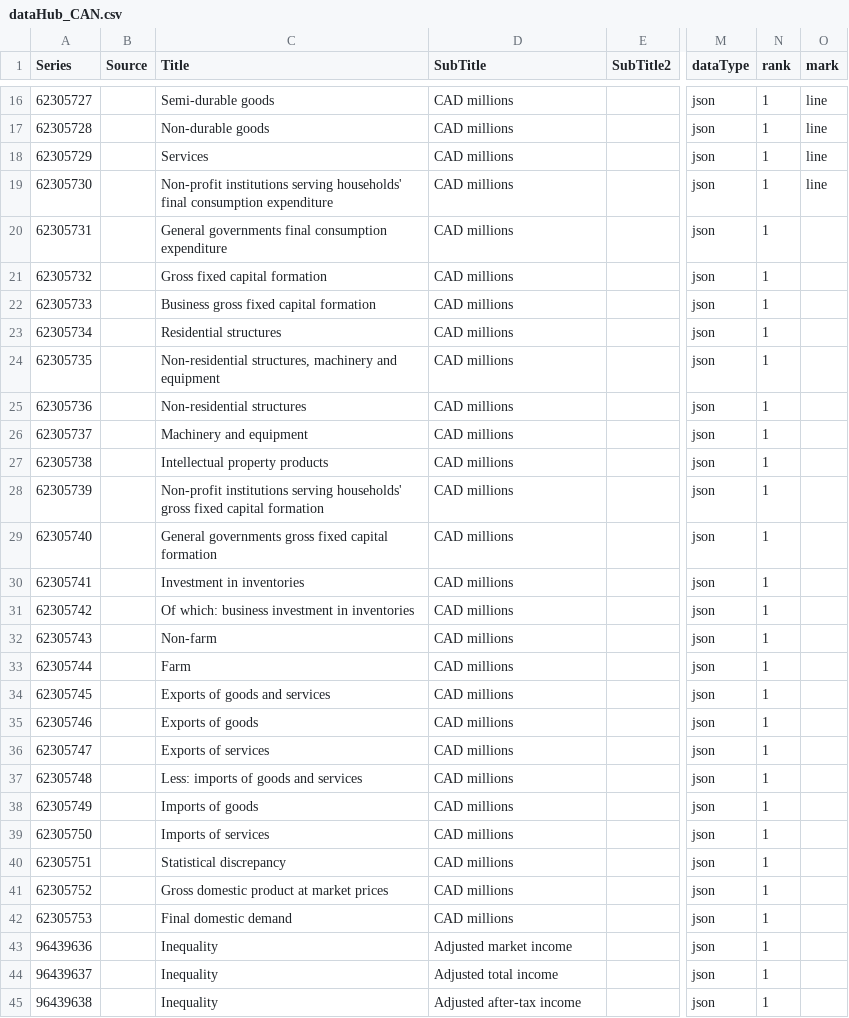
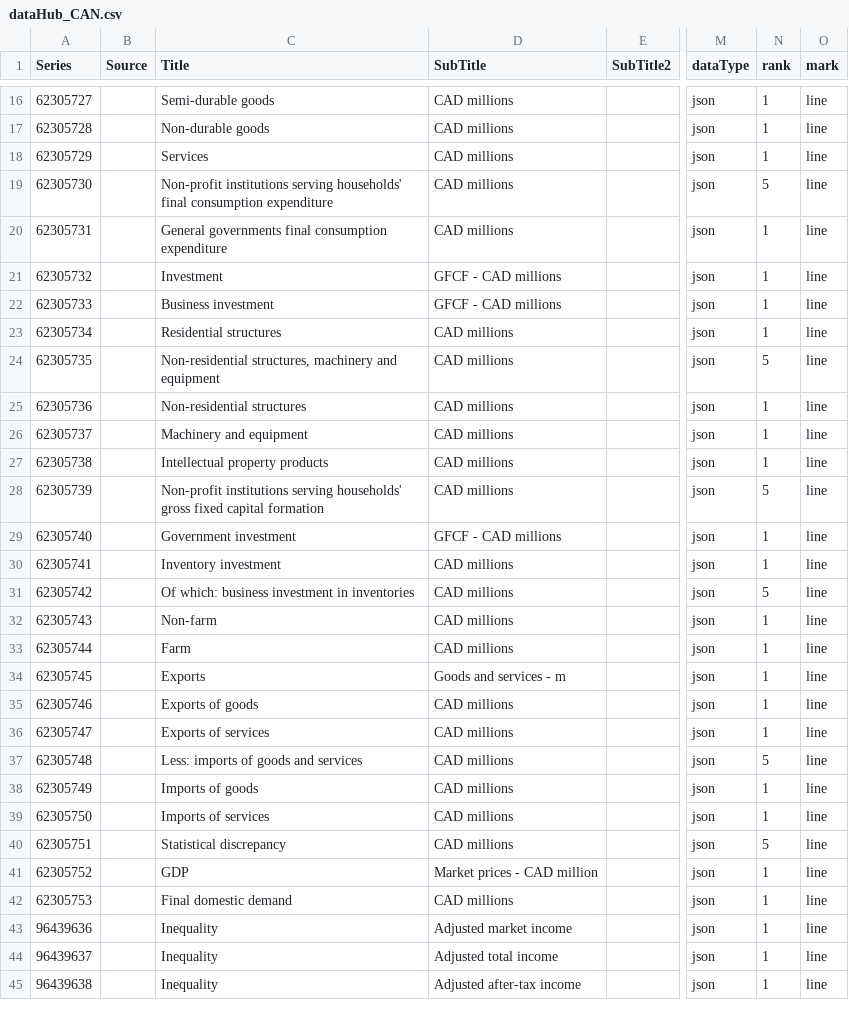
Before and after one commit to RDeconomist/RDeconomist.github.io, a CSV file: data/can/dataHub_CAN.csv, drawn as a sheet; only a part is shown, gaps mark what is left out; the diff covers the shown part only; the diff names each change by its address in the sheet, - before the commit and + after, or states it on an @@ line.

Commit message:
Update dataHub_CAN.csv

```diff
--- a/data/can/dataHub_CAN.csv
+++ b/data/can/dataHub_CAN.csv
-N19 (rank): 1
+N19 (rank): 5
-O20:O45 (mark): (empty)
+O20:O45 (mark): line
-C21 (Title): Gross fixed capital formation
+C21 (Title): Investment
-D21:D22 (SubTitle): CAD millions
+D21:D22 (SubTitle): GFCF - CAD millions
-C22 (Title): Business gross fixed capital formation
+C22 (Title): Business investment
-N24 (rank): 1
+N24 (rank): 5
-N28 (rank): 1
+N28 (rank): 5
-C29 (Title): General governments gross fixed capital formation
+C29 (Title): Government investment
-D29 (SubTitle): CAD millions
+D29 (SubTitle): GFCF - CAD millions
-C30 (Title): Investment in inventories
+C30 (Title): Inventory investment
-N31 (rank): 1
+N31 (rank): 5
-C34 (Title): Exports of goods and services
+C34 (Title): Exports
-D34 (SubTitle): CAD millions
+D34 (SubTitle): Goods and services - m
-N37 (rank): 1
+N37 (rank): 5
-N40 (rank): 1
+N40 (rank): 5
-C41 (Title): Gross domestic product at market prices
+C41 (Title): GDP
-D41 (SubTitle): CAD millions
+D41 (SubTitle): Market prices - CAD million
```
Also changed, not shown: 18 edited cells elsewhere in this file.
